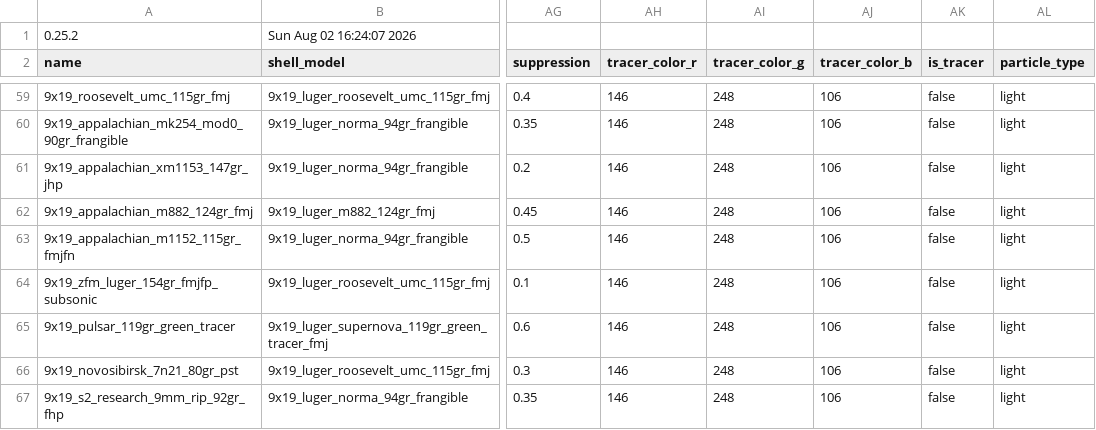
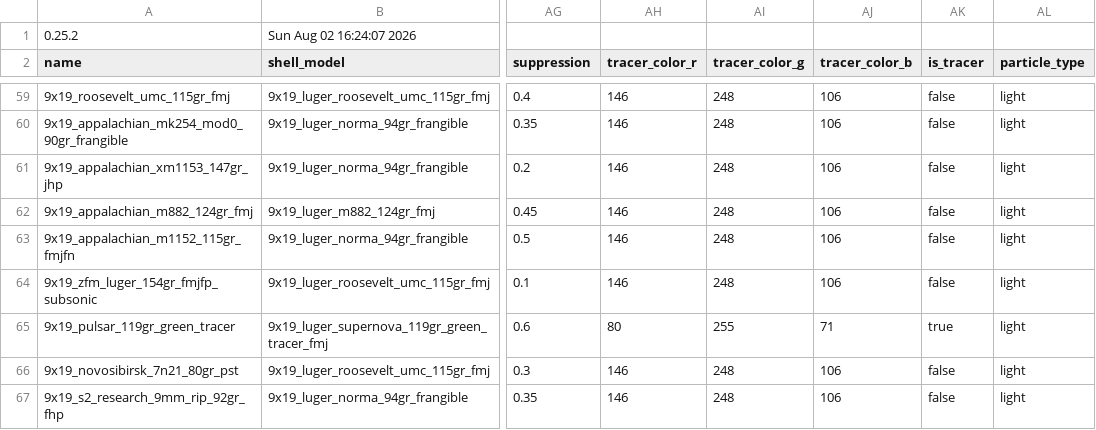
Before and after one commit to recoil-group/deadline-balancing, a CSV file: calibers.csv, drawn as a sheet; only a part is shown, gaps mark what is left out; the diff names each change by its address in the sheet, - before the commit and + after, or states it on an @@ line.

Commit message:
fix pulsar not actually being tracer

```diff
--- a/calibers.csv
+++ b/calibers.csv
-AH65 (tracer_color_r): 146
+AH65 (tracer_color_r): 80
-AI65 (tracer_color_g): 248
+AI65 (tracer_color_g): 255
-AJ65 (tracer_color_b): 106
+AJ65 (tracer_color_b): 71
-AK65 (is_tracer): false
+AK65 (is_tracer): true
```
